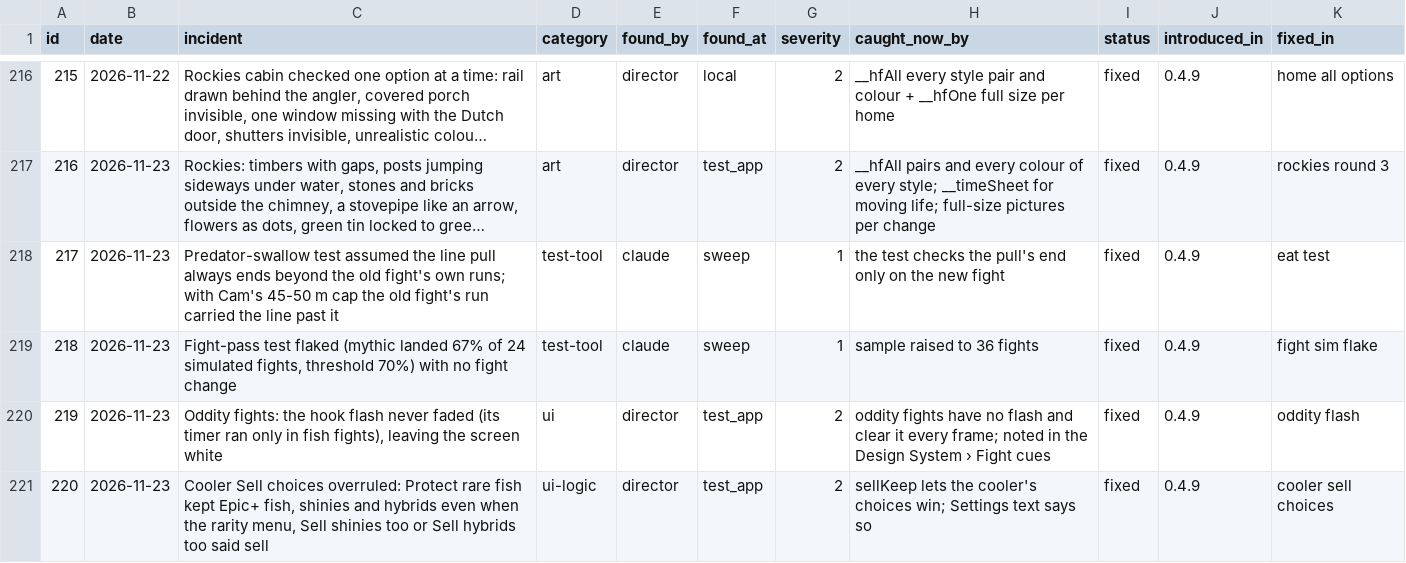
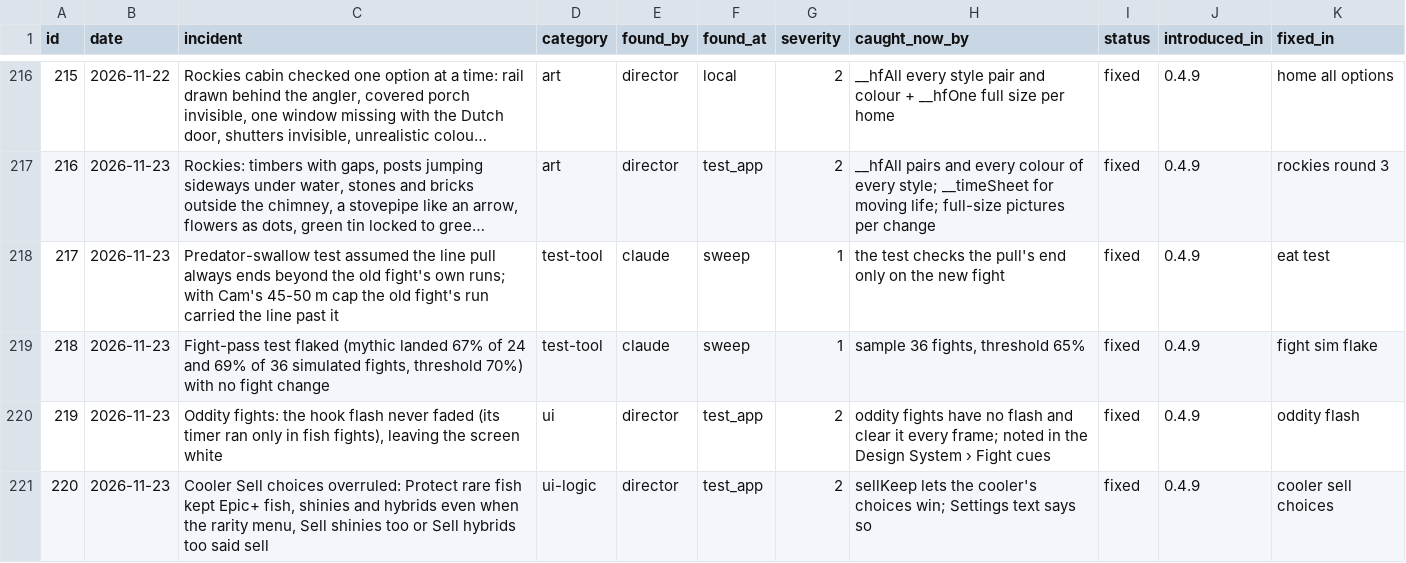
Before and after one commit to sizzentra/driftline, a CSV file: docs/qc_incidents.csv, drawn as a sheet; only a part is shown, gaps mark what is left out; long unchanged cells end in ….

```diff
--- a/docs/qc_incidents.csv
+++ b/docs/qc_incidents.csv
@@ -218,3 +218,3 @@
 "217","2026-11-23","Predator-swallow test assumed the line pull always ends beyond the old fight's own runs; with Cam's 45-50 m cap the old fight's run carried the line past it","test-tool","claude","sweep","1","the test checks the pull's end only on the new fight","fixed","0.4.9","eat test"
-"218","2026-11-23","Fight-pass test flaked (mythic landed 67% of 24 simulated fights, threshold 70%) with no fight change","test-tool","claude","sweep","1","sample raised to 36 fights","fixed","0.4.9","fight sim flake"
+"218","2026-11-23","Fight-pass test flaked (mythic landed 67% of 24 and 69% of 36 simulated fights, threshold 70%) with no fight change","test-tool","claude","sweep","1","sample 36 fights, threshold 65%","fixed","0.4.9","fight sim flake"
 "219","2026-11-23","Oddity fights: the hook flash never faded (its timer ran only in fish fights), leaving the screen white","ui","director","test_app","2","oddity fights have no flash and clear it every frame; noted in the Design System › Fight cues","fixed","0.4.9","oddity flash"
```
Also changed, not shown: 24 other files.
